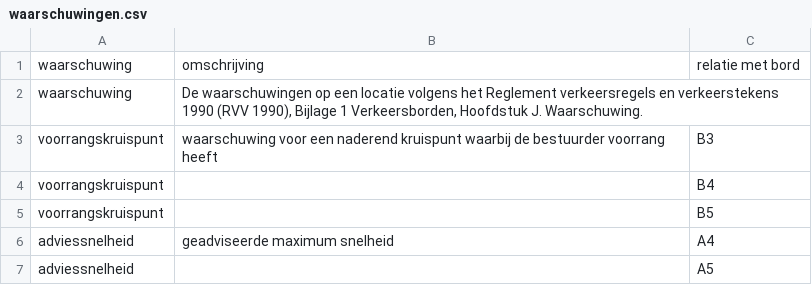
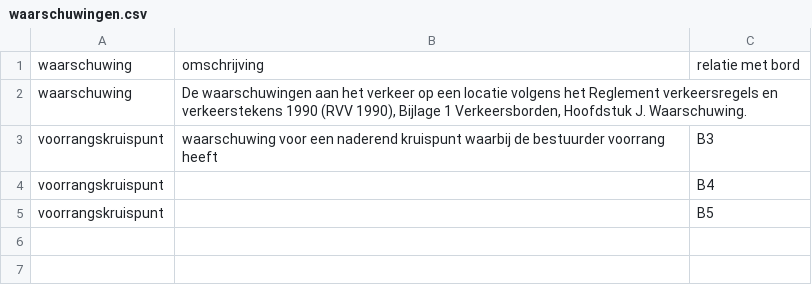
Before and after one commit to Stichting-CROW/verkeersborden, a CSV file: ontwikkeling/waarschuwingen.csv, drawn as a sheet.

```diff
--- a/ontwikkeling/waarschuwingen.csv
+++ b/ontwikkeling/waarschuwingen.csv
@@ -1,3 +1,3 @@
 waarschuwing,omschrijving,relatie met bord
-waarschuwing,"De waarschuwingen op een locatie volgens het Reglement verkeersregels en verkeerstekens 1990 (RVV 1990), Bijlage 1 Verkeersborden, Hoofdstuk J. Waarschuwing."
+waarschuwing,"De waarschuwingen aan het verkeer op een locatie volgens het Reglement verkeersregels en verkeerstekens 1990 (RVV 1990), Bijlage 1 Verkeersborden, Hoofdstuk J. Waarschuwing."
 voorrangskruispunt,waarschuwing voor een naderend kruispunt waarbij de bestuurder voorrang heeft,B3
@@ -5,3 +5 @@ voorrangskruispunt,,B4
 voorrangskruispunt,,B5
-adviessnelheid,geadviseerde maximum snelheid,A4
-adviessnelheid,,A5
```
Also changed, not shown: ontwikkeling/verkeersregels.csv, ontwikkeling/wegtypenrvv.csv, 1 other file.
